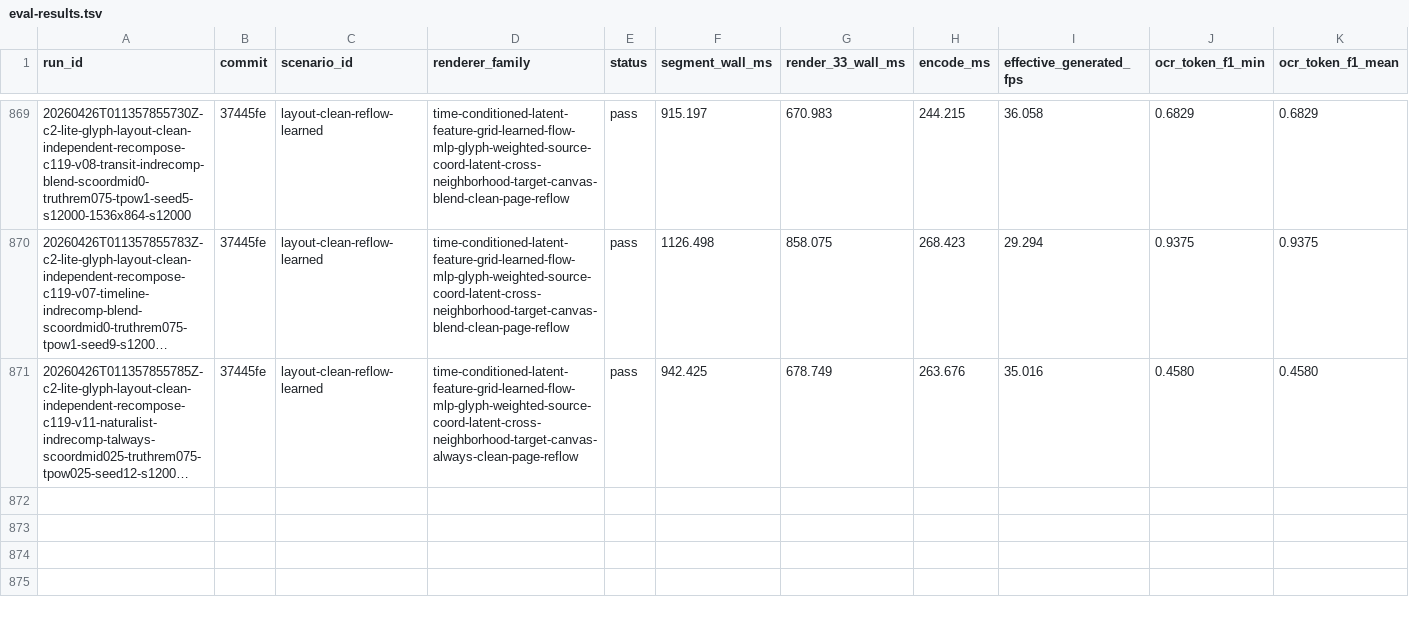
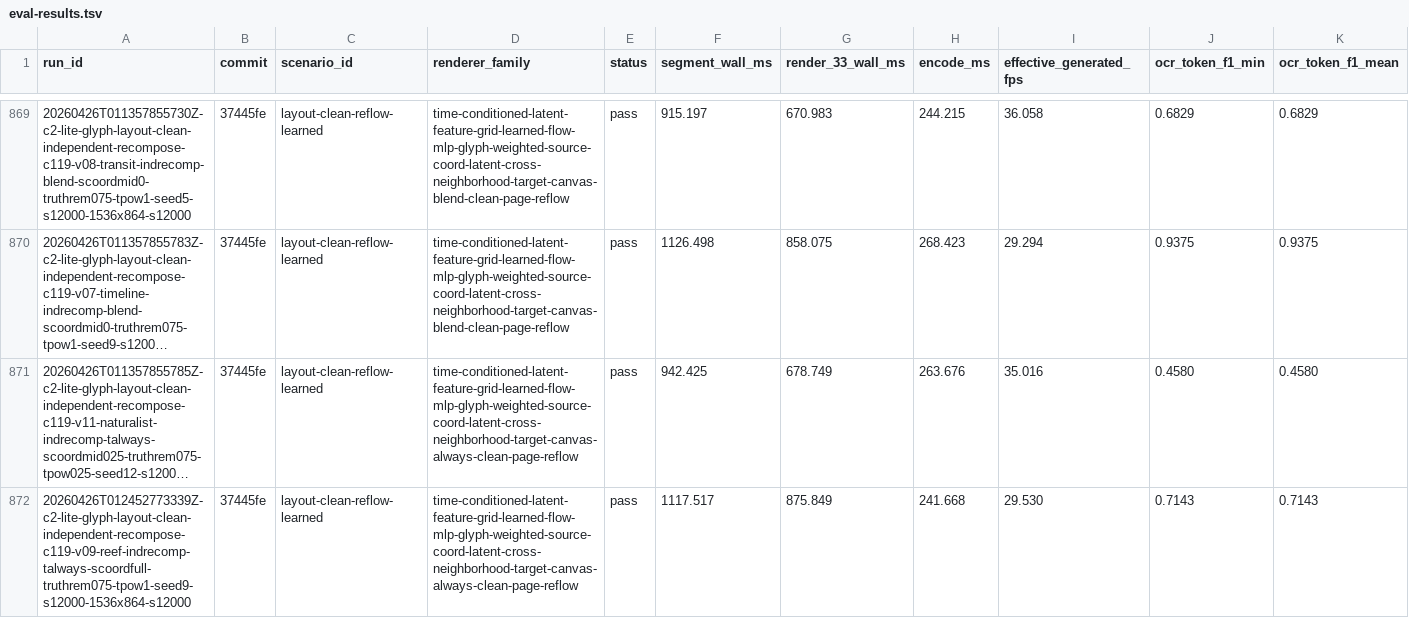
Before and after one commit to dennisonbertram/flipbook-research, a TSV file: docs/experiments/track-c/eval-results.tsv, drawn as a sheet; only a part is shown, gaps mark what is left out; long unchanged cells end in …; rows hold the shown columns only; the diff names each change by its address in the sheet, - before the commit and + after, or states it on an @@ line.

```diff
--- a/docs/experiments/track-c/eval-results.tsv
+++ b/docs/experiments/track-c/eval-results.tsv
+row 872: 20260426T012452773339Z-c2-lite-glyph-layout-clean-independent-recompose-c119-v09-reef-indrecomp-talways-scoordfull-truthrem075-tpow1-seed9-s12000-1536x864-s12000 | 37445fe | layout-clean-reflow-learned | time-conditioned-latent-feature-grid-learned-flow-mlp-glyph-weighted-source-coord-latent-cross-neighborhood-target-canvas-always-clean-page-reflow | pass | 1117.517 | 875.849 | 241.668 | 29.530 | 0.7143 | 0.7143
```
Also changed, not shown: docs/experiments/track-c/results.tsv, 10 other files.
